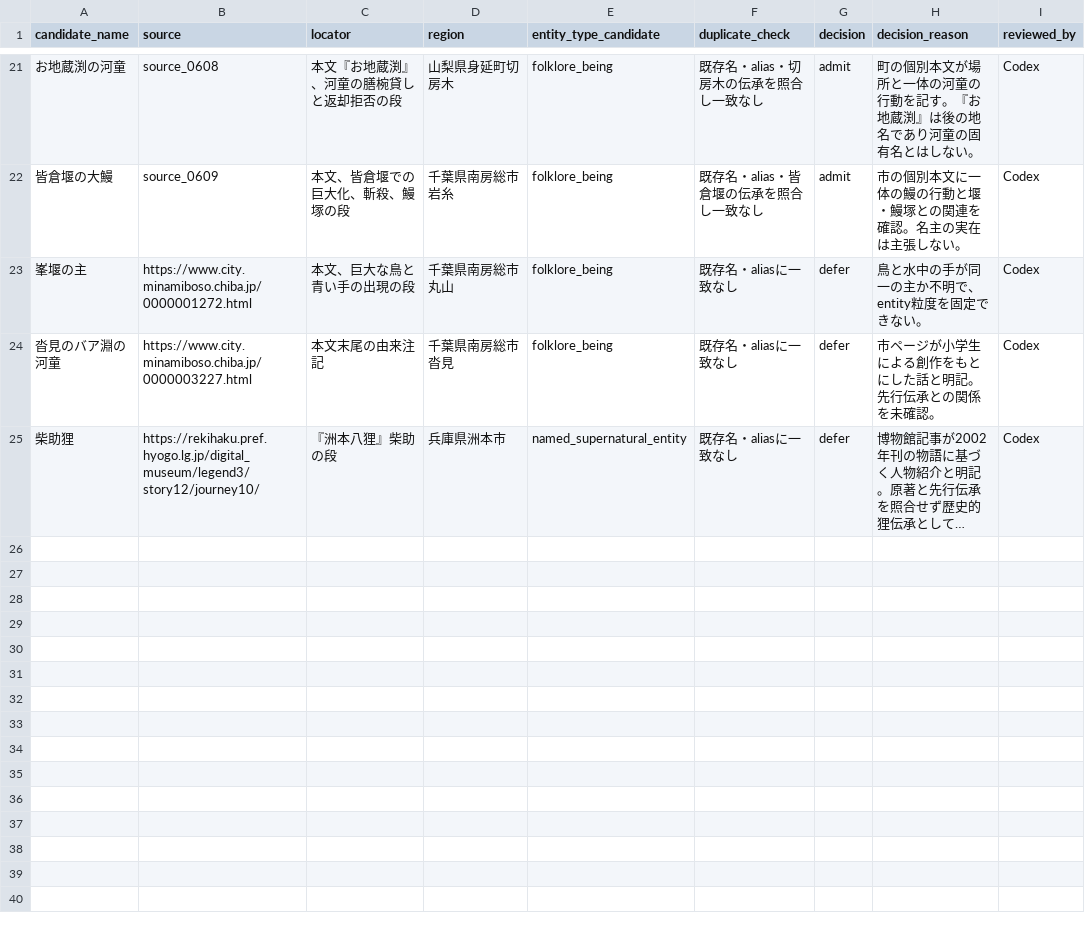
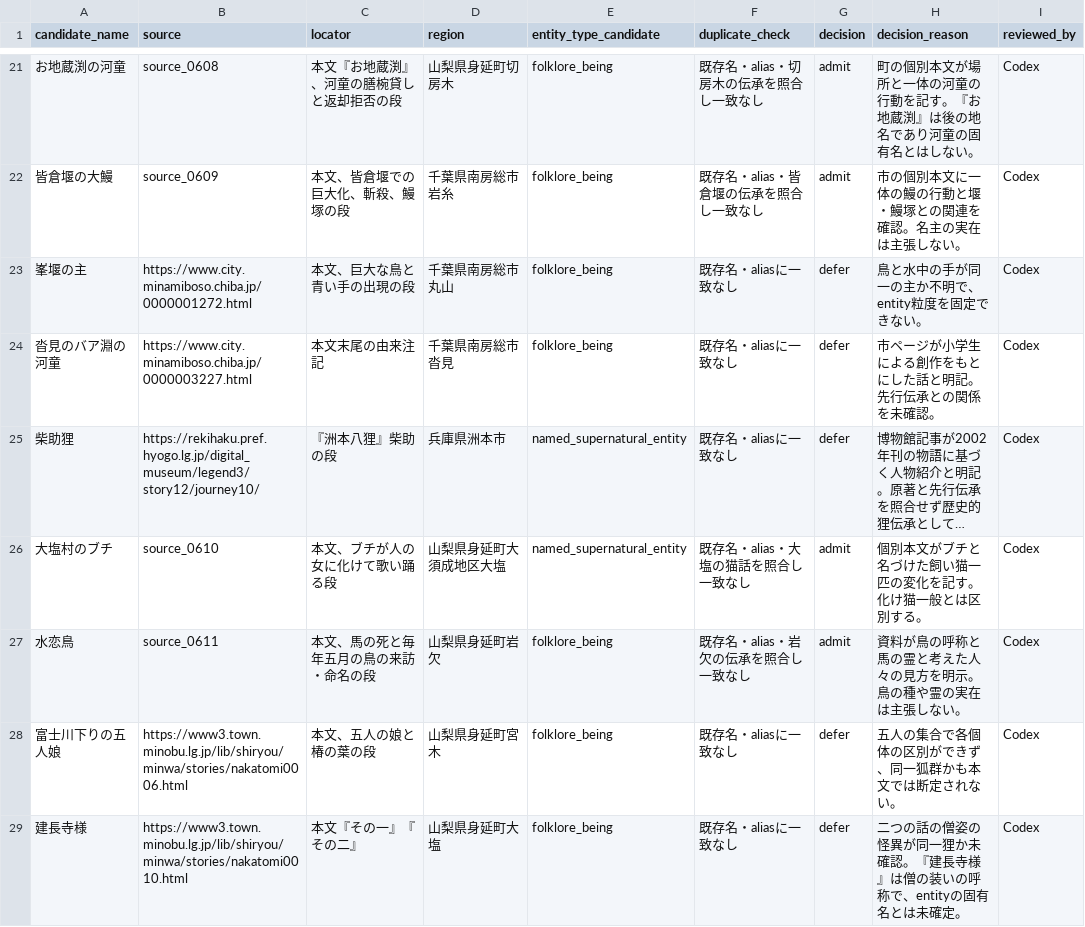
Before and after one commit to Anko-romochi/japan-yokai-index, a CSV file: research/long-run-1000/candidate-queue-0850.csv, drawn as a sheet; only a part is shown, gaps mark what is left out; long unchanged cells end in …; the diff names each change by its address in the sheet, - before the commit and + after, or states it on an @@ line.

Commit message:
Index Minobu cat and water bird traditions

```diff
--- a/research/long-run-1000/candidate-queue-0850.csv
+++ b/research/long-run-1000/candidate-queue-0850.csv
+row 26: 大塩村のブチ | source_0610 | 本文、ブチが人の女に化けて歌い踊る段 | 山梨県身延町大須成地区大塩 | named_supernatural_entity | 既存名・alias・大塩の猫話を照合し一致なし | admit | 個別本文がブチと名づけた飼い猫一匹の変化を記す。化け猫一般とは区別する。 | Codex
+row 27: 水恋鳥 | source_0611 | 本文、馬の死と毎年五月の鳥の来訪・命名の段 | 山梨県身延町岩欠 | folklore_being | 既存名・alias・岩欠の伝承を照合し一致なし | admit | 資料が鳥の呼称と馬の霊と考えた人々の見方を明示。鳥の種や霊の実在は主張しない。 | Codex
+row 28: 富士川下りの五人娘 | https://www3.town.minobu.lg.jp/lib/shiryou/minwa/stories/nakatomi0006.html | 本文、五人の娘と椿の葉の段 | 山梨県身延町宮木 | folklore_being | 既存名・aliasに一致なし | defer | 五人の集合で各個体の区別ができず、同一狐群かも本文では断定されない。 | Codex
+row 29: 建長寺様 | https://www3.town.minobu.lg.jp/lib/shiryou/minwa/stories/nakatomi0010.html | 本文『その一』『その二』 | 山梨県身延町大塩 | folklore_being | 既存名・aliasに一致なし | defer | 二つの話の僧姿の怪異が同一狸か未確認。『建長寺様』は僧の装いの呼称で、entityの固有名とは未確定。 | Codex
```
Also changed, not shown: 3 other files.
